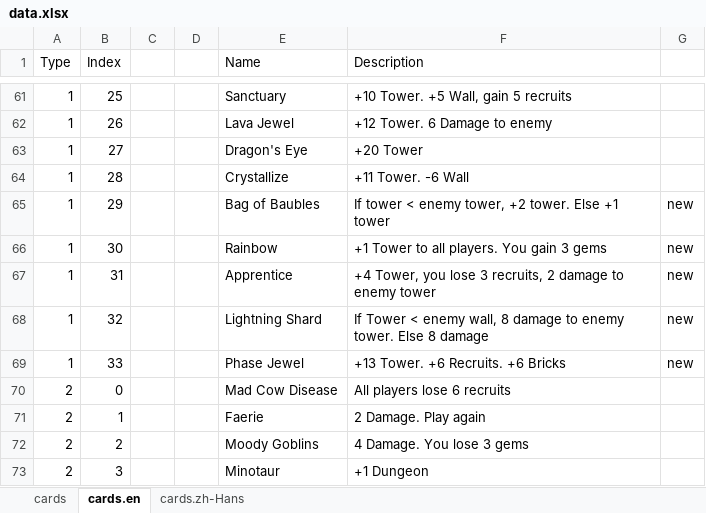
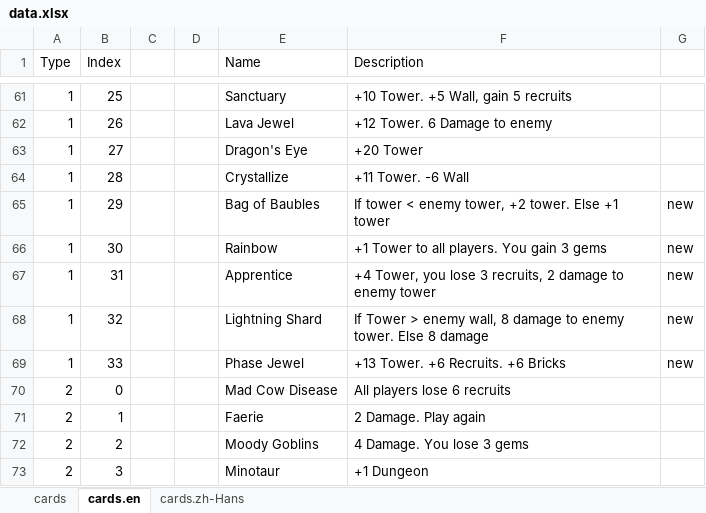
Before and after one commit to sekai0330/react-game, an Excel workbook: tools/data-processing/data.xlsx, sheet cards.en, drawn as a sheet; only a part is shown, gaps mark what is left out; values as stored, in another font and other column widths than the file's, no borders; the diff names each change by its address in the sheet, - before the commit and + after, or states it on an @@ line.

```diff
--- a/tools/data-processing/data.xlsx (sheet cards.en)
+++ b/tools/data-processing/data.xlsx (sheet cards.en)
-F68 (Description): If Tower < enemy wall,…
+F68 (Description): If Tower > enemy wall,…
```
Also changed, not shown: sheet cards, 48 other files.
